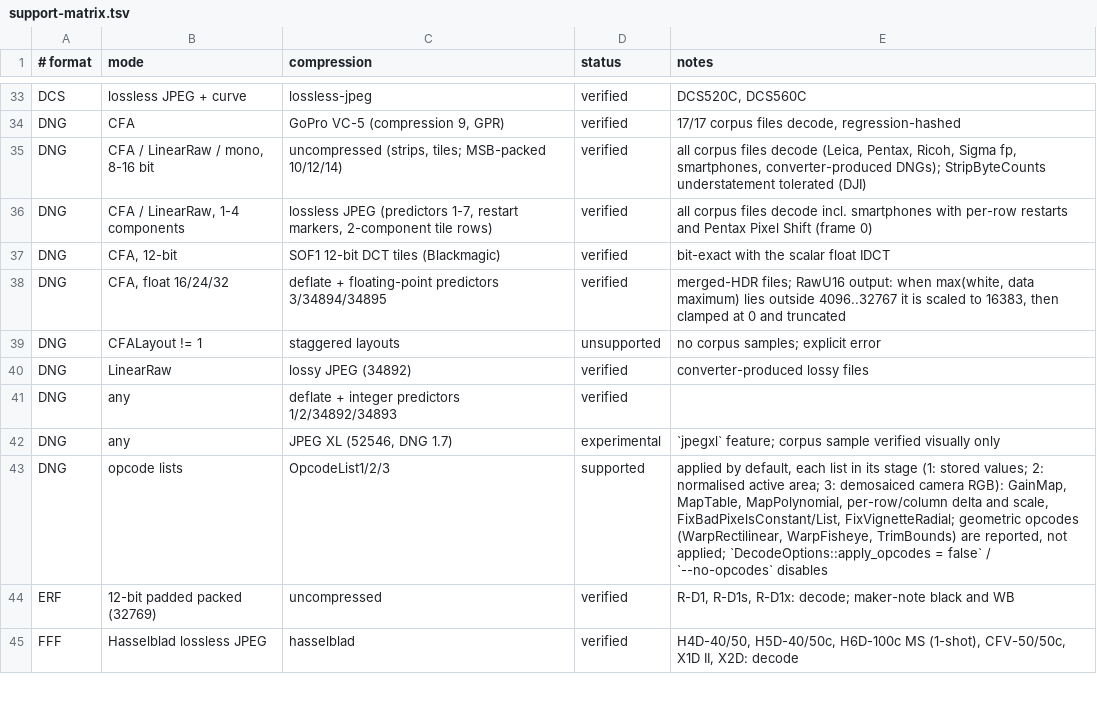
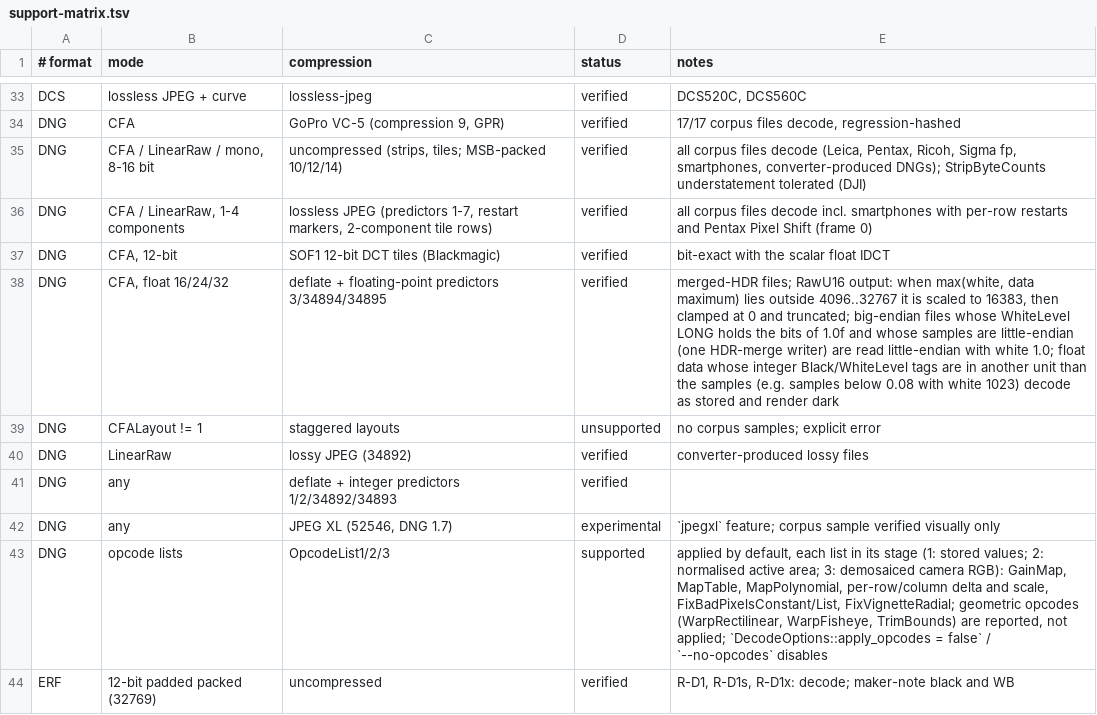
Before and after one commit to ybouane/flashraw, a TSV file: docs/support-matrix.tsv, drawn as a sheet; only a part is shown, gaps mark what is left out; the shorter side is filled out with more unchanged rows.

Commit message:
DNG: little-endian float samples in big-endian TIFFs (writer quirk)
Signature: big-endian TIFF, 32-bit uncompressed floats and a WhiteLevel
LONG of 0x3F800000 (the bit pattern of 1.0f). The samples are then read
little-endian, provided they look like image data that way rather than
big-endian, and white is 1.0. Documents float DNGs whose integer
black/white tags do not match the sample units.

```diff
--- a/docs/support-matrix.tsv
+++ b/docs/support-matrix.tsv
@@ -37,3 +37,3 @@ DNG	CFA / LinearRaw, 1-4 components	lossless JPEG (predictors 1-7, restart marke
 DNG	CFA, 12-bit	SOF1 12-bit DCT tiles (Blackmagic)	verified	bit-exact with the scalar float IDCT
-DNG	CFA, float 16/24/32	deflate + floating-point predictors 3/34894/34895	verified	merged-HDR files; RawU16 output: when max(white, data maximum) lies outside 4096..32767 it is scaled to 16383, then clamped at 0 and truncated
+DNG	CFA, float 16/24/32	deflate + floating-point predictors 3/34894/34895	verified	merged-HDR files; RawU16 output: when max(white, data maximum) lies outside 4096..32767 it is scaled to 16383, then clamped at 0 and truncated; big-endian files whose WhiteLevel LONG holds the bits of 1.0f and whose samples are little-endian (one HDR-merge writer) are read little-endian with white 1.0; float data whose integer Black/WhiteLevel tags are in another unit than the samples (e.g. samples below 0.08 with white 1023) decode as stored and render dark
 DNG	CFALayout != 1	staggered layouts	unsupported	no corpus samples; explicit error
```
Also changed, not shown: docs/support/dng.tsv, 3 other files.
